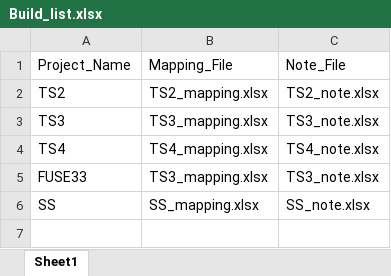
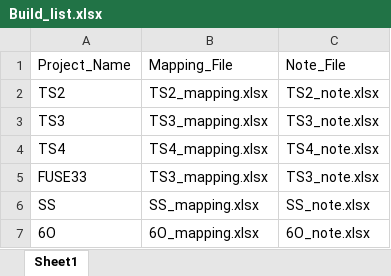
Before and after one commit to Kim-SWRD/Chameleon_test, an Excel workbook: Build_list.xlsx, sheet Sheet1, drawn as a sheet; values as stored, in another font and other column widths than the file's, no borders; the diff names each change by its address in the sheet, - before the commit and + after, or states it on an @@ line.

Commit message:
Add project 6O

```diff
--- a/Build_list.xlsx (sheet Sheet1)
+++ b/Build_list.xlsx (sheet Sheet1)
+row 7: 6O | 6O_mapping.xlsx | 6O_note.xlsx
```
